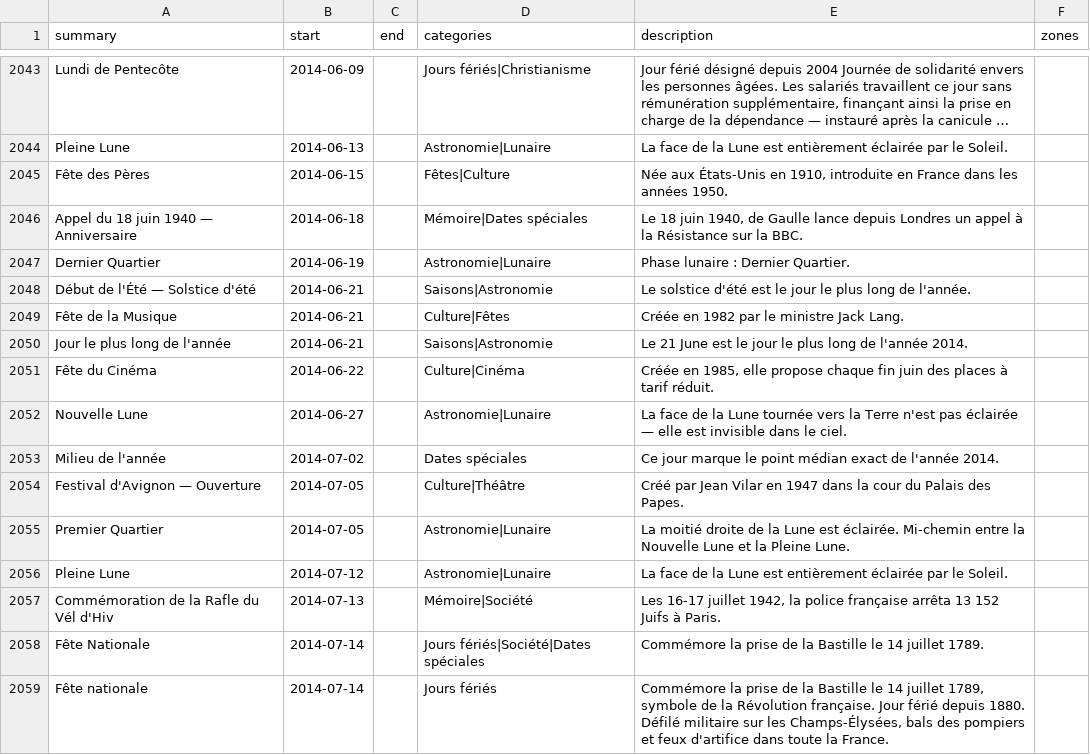
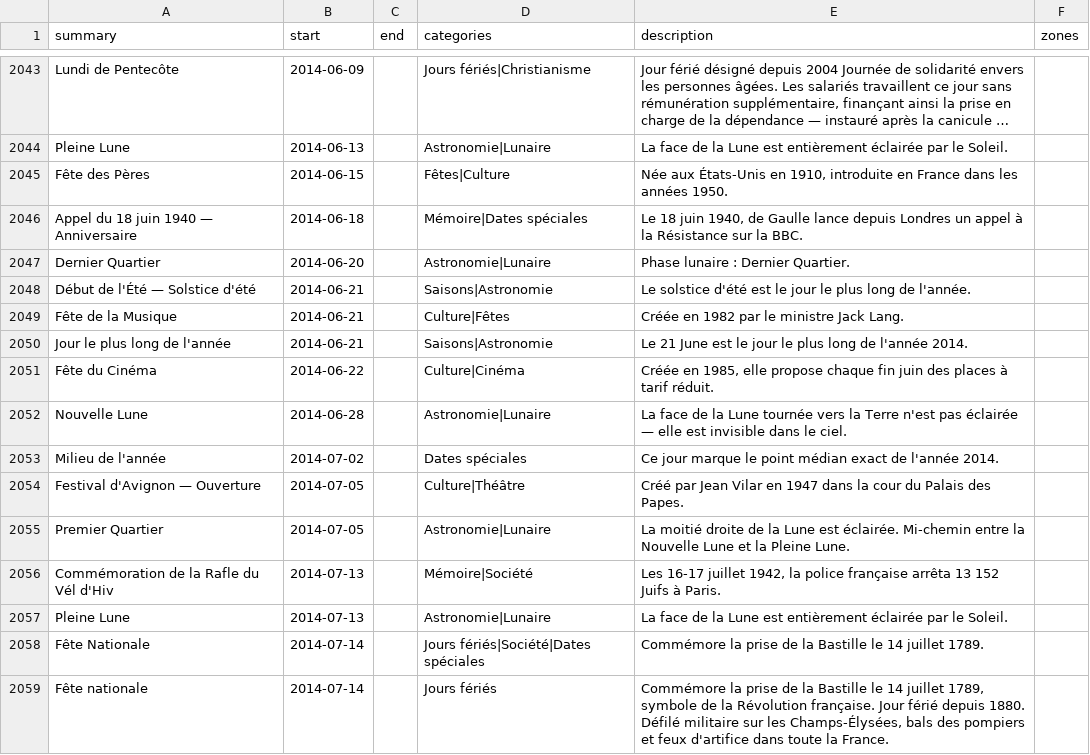
Before and after one commit to TiboTsr/calendrier-france-ics, a CSV file: calendrier.csv, drawn as a sheet; only a part is shown, gaps mark what is left out; long unchanged cells end in …; the diff covers the shown part only.

```diff
--- a/calendrier.csv
+++ b/calendrier.csv
@@ -2046,3 +2046,3 @@ Fête des Pères,2014-06-15,,Fêtes|Culture,"Née aux États-Unis en 1910, intro
 Appel du 18 juin 1940 — Anniversaire,2014-06-18,,Mémoire|Dates spéciales,"Le 18 juin 1940, de Gaulle lance depuis Londres un appel à la Résistance sur la BBC.",
-Dernier Quartier,2014-06-19,,Astronomie|Lunaire,Phase lunaire : Dernier Quartier.,
+Dernier Quartier,2014-06-20,,Astronomie|Lunaire,Phase lunaire : Dernier Quartier.,
 Début de l'Été — Solstice d'été,2014-06-21,,Saisons|Astronomie,Le solstice d'été est le jour le plus long de l'année.,
@@ -2051,3 +2051,3 @@ Jour le plus long de l'année,2014-06-21,,Saisons|Astronomie,Le 21 June est le j
 Fête du Cinéma,2014-06-22,,Culture|Cinéma,"Créée en 1985, elle propose chaque fin juin des places à tarif réduit.",
-Nouvelle Lune,2014-06-27,,Astronomie|Lunaire,La face de la Lune tournée vers la Terre n'est pas éclairée — elle est invisible dans le ciel.,
+Nouvelle Lune,2014-06-28,,Astronomie|Lunaire,La face de la Lune tournée vers la Terre n'est pas éclairée — elle est invisible dans le ciel.,
 Milieu de l'année,2014-07-02,,Dates spéciales,Ce jour marque le point médian exact de l'année 2014.,
@@ -2055,4 +2055,4 @@ Festival d'Avignon — Ouverture,2014-07-05,,Culture|Théâtre,Créé par Jean V
 Premier Quartier,2014-07-05,,Astronomie|Lunaire,La moitié droite de la Lune est éclairée. Mi-chemin entre la Nouvelle Lune et la Pleine Lune.,
-Pleine Lune,2014-07-12,,Astronomie|Lunaire,La face de la Lune est entièrement éclairée par le Soleil.,
 Commémoration de la Rafle du Vél d'Hiv,2014-07-13,,Mémoire|Société,"Les 16-17 juillet 1942, la police française arrêta 13 152 Juifs à Paris.",
+Pleine Lune,2014-07-13,,Astronomie|Lunaire,La face de la Lune est entièrement éclairée par le Soleil.,
 Fête Nationale,2014-07-14,,Jours fériés|Société|Dates spéciales,Commémore la prise de la Bastille le 14 juillet 1789.,
```
Also changed, not shown: 13 added rows, 13 removed rows and 52 edited cells elsewhere in this file, 11 other files.
